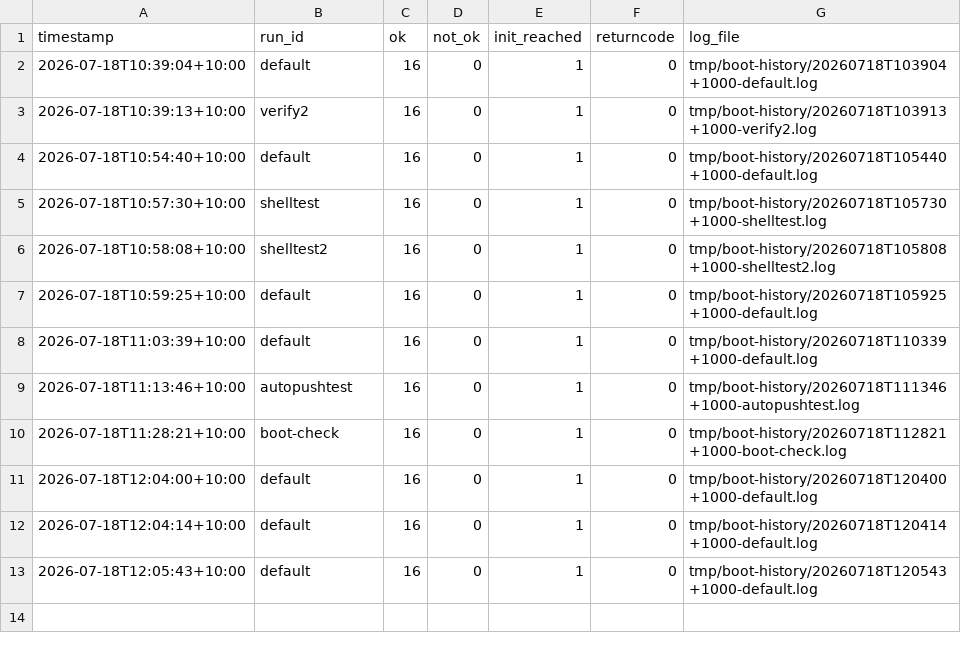
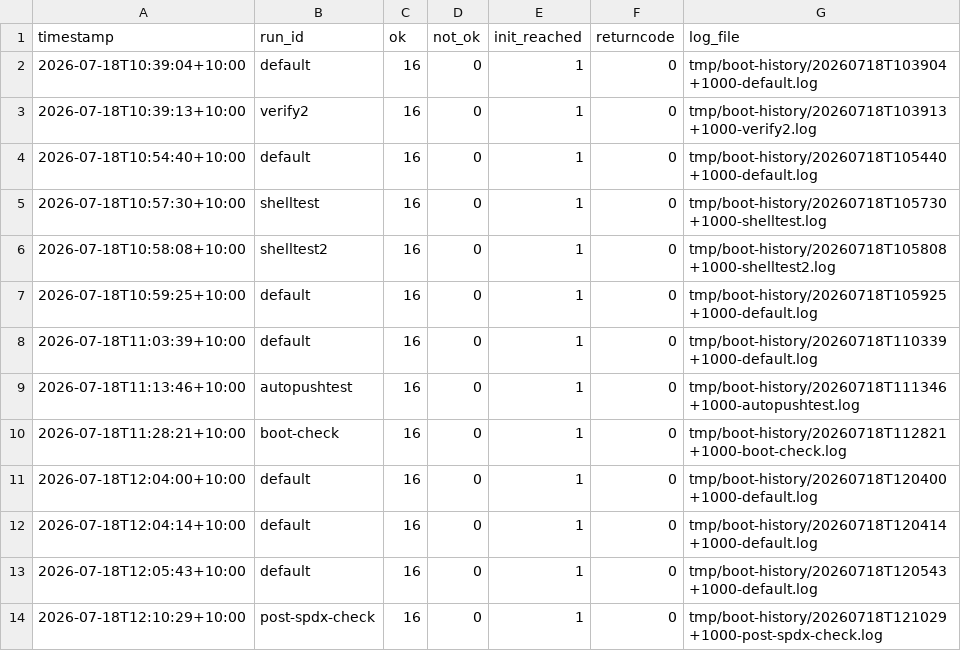
Before and after one commit to awto-au/linux-rs, a CSV file: docs/status/boot-history.csv, drawn as a sheet; the diff names each change by its address in the sheet, - before the commit and + after, or states it on an @@ line.

```diff
--- a/docs/status/boot-history.csv
+++ b/docs/status/boot-history.csv
+row 14: 2026-07-18T12:10:29+10:00 | post-spdx-check | 16 | 0 | 1 | 0 | tmp/boot-history/20260718T121029+1000-post-spdx-check.log
```
